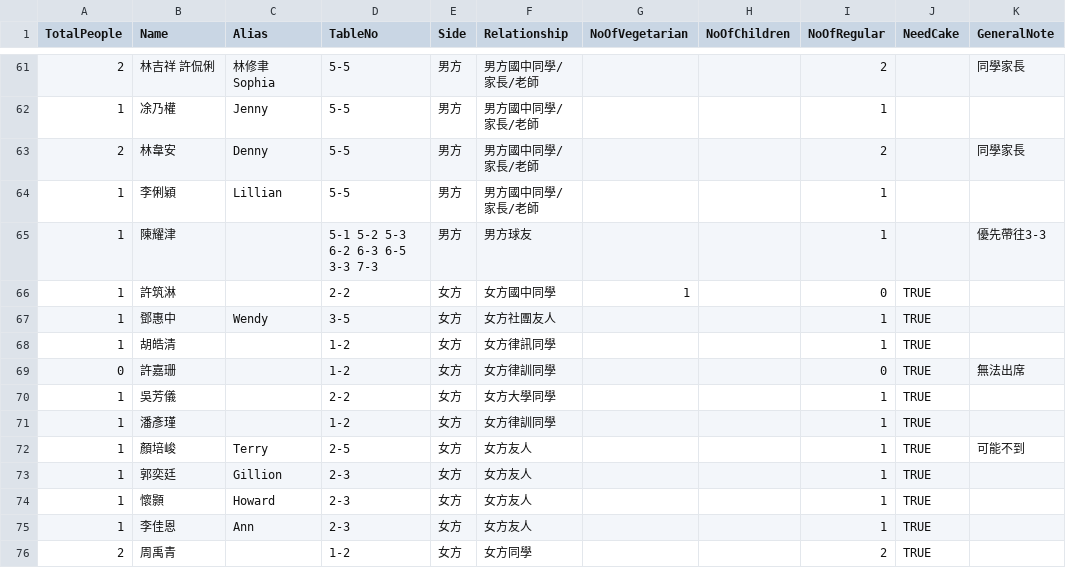
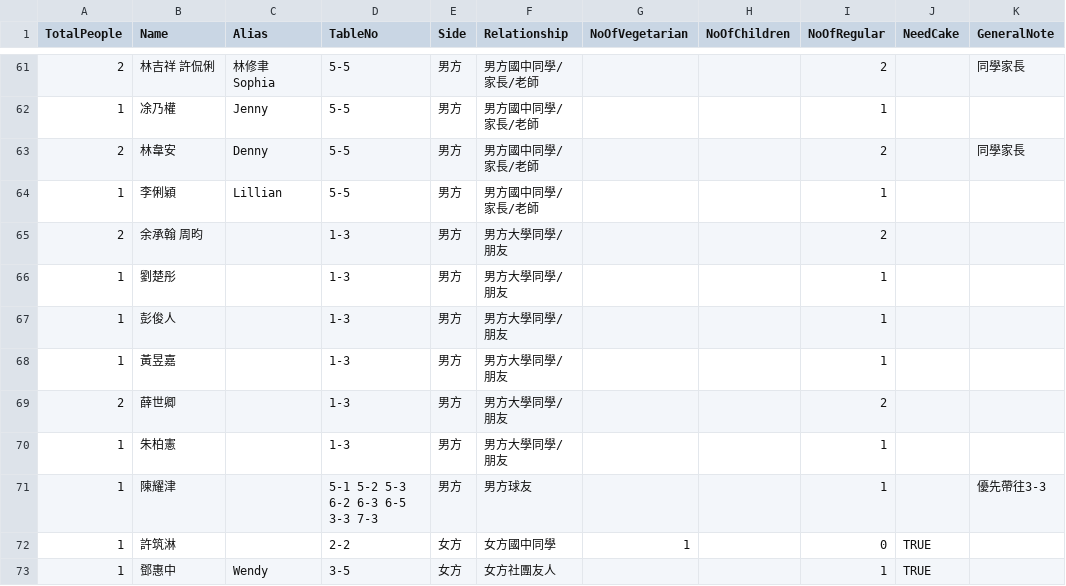
Before and after one commit to lionpowder/wedding-register, a CSV file: src/data/guestData.csv, drawn as a sheet; only a part is shown, gaps mark what is left out; the shorter side is filled out with more unchanged rows; the diff names each change by its address in the sheet, - before the commit and + after, or states it on an @@ line.

Commit message:
update guest data

```diff
--- a/src/data/guestData.csv
+++ b/src/data/guestData.csv
+row 65: 2 | 余承翰 周昀 |  | 1-3 | 男方 | 男方大學同學/朋友 |  |  | 2
+row 66: 1 | 劉楚彤 |  | 1-3 | 男方 | 男方大學同學/朋友 |  |  | 1
+row 67: 1 | 彭俊人 |  | 1-3 | 男方 | 男方大學同學/朋友 |  |  | 1
+row 68: 1 | 黃昱嘉 |  | 1-3 | 男方 | 男方大學同學/朋友 |  |  | 1
+row 69: 2 | 薛世卿 |  | 1-3 | 男方 | 男方大學同學/朋友 |  |  | 2
+row 70: 1 | 朱柏憲 |  | 1-3 | 男方 | 男方大學同學/朋友 |  |  | 1
```
